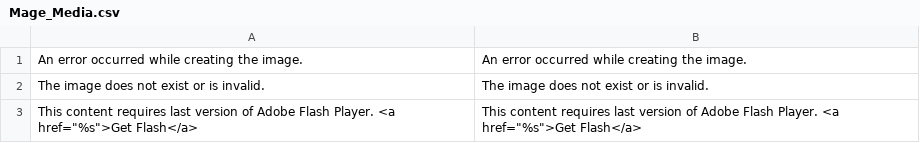
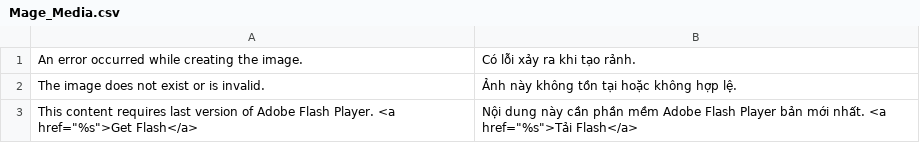
Before and after one commit to vanduc1102/viet-hoa-magento, a CSV file: vi_VN/Mage_Media.csv, drawn as a sheet.

Commit message:
Update Mage_Media.csv
update

```diff
--- a/vi_VN/Mage_Media.csv
+++ b/vi_VN/Mage_Media.csv
@@ -1,3 +1,3 @@
-"An error occurred while creating the image.","An error occurred while creating the image."
-"The image does not exist or is invalid.","The image does not exist or is invalid."
-"This content requires last version of Adobe Flash Player. <a href=""%s"">Get Flash</a>","This content requires last version of Adobe Flash Player. <a href=""%s"">Get Flash</a>"
+"An error occurred while creating the image.","Có lỗi xảy ra khi tạo rảnh."
+"The image does not exist or is invalid.","Ảnh này không tồn tại hoặc không hợp lệ."
+"This content requires last version of Adobe Flash Player. <a href=""%s"">Get Flash</a>","Nội dung này cần phần mềm Adobe Flash Player bản mới nhất. <a href=""%s"">Tải Flash</a>"
```
